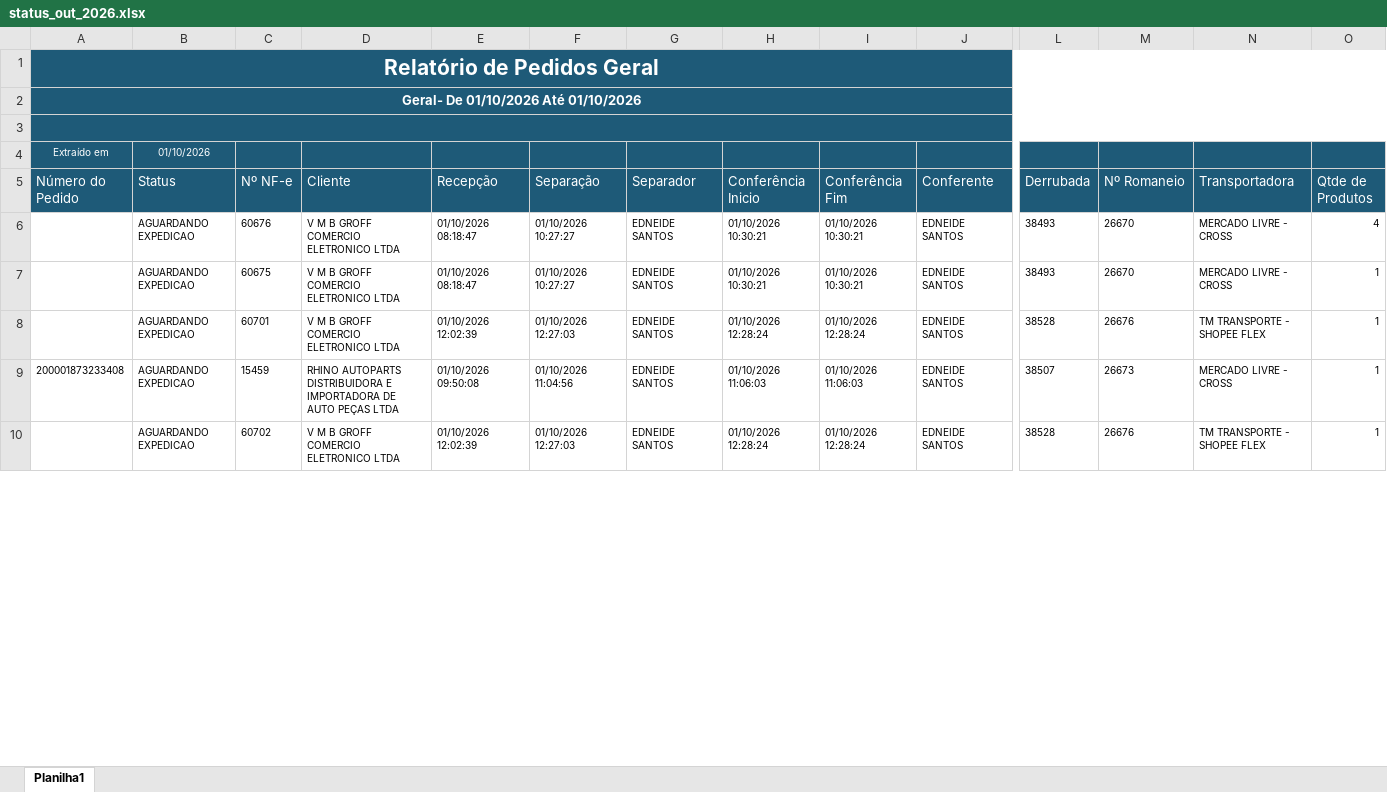
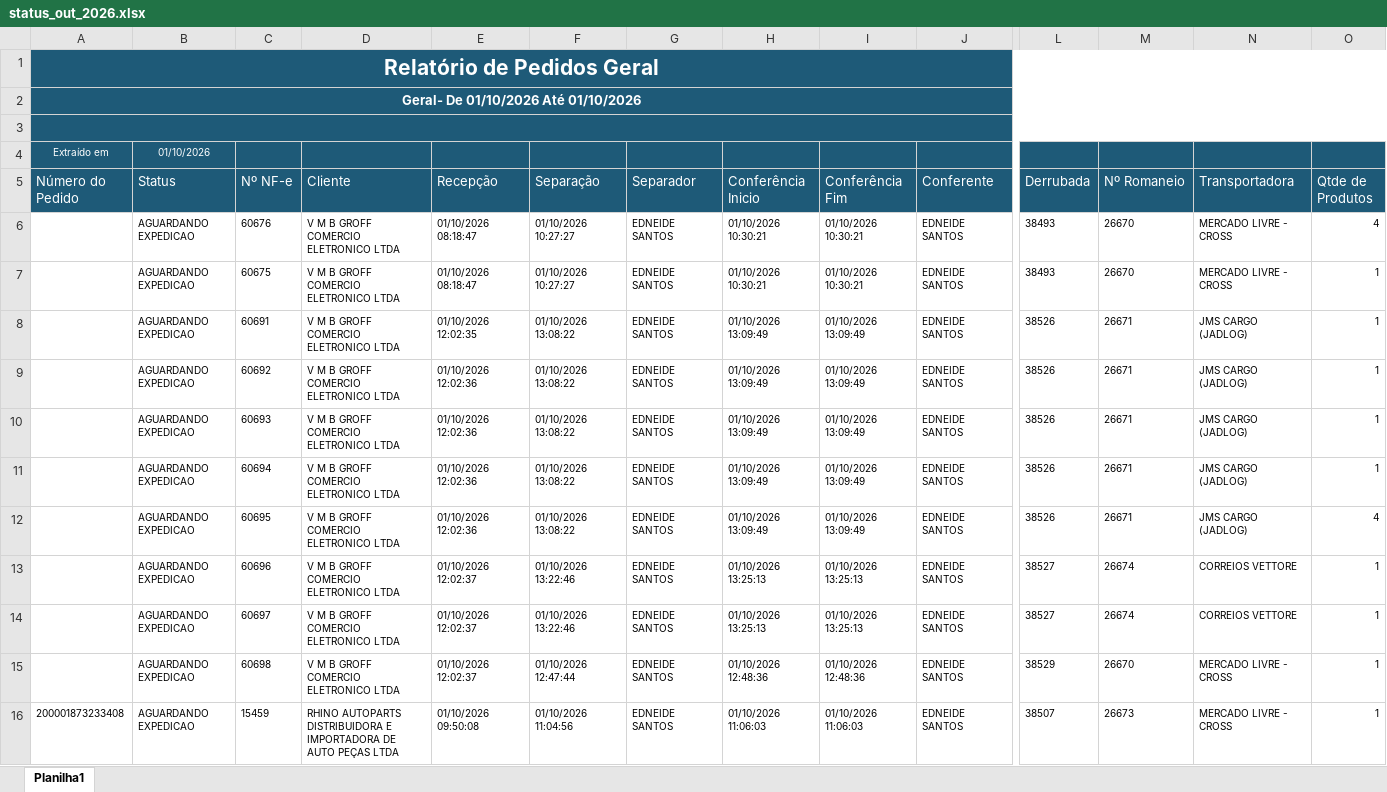
Before and after one commit to phdev2024/dashboard_operacao, an Excel workbook: data/status_saida/operacional/status_out_2026.xlsx, sheet Planilha1, drawn as a sheet; only a part is shown, gaps mark what is left out; values as stored, in another font and other column widths than the file's, no borders; removed rows and columns are numbered as before the commit, all else as after; rows hold the shown columns only; the diff covers the shown part only; the diff names each change by its address in the sheet, - before the commit and + after, or states it on an @@ line.

Commit message:
auto: atualiza base operacional via atalho

```diff
--- a/data/status_saida/operacional/status_out_2026.xlsx (sheet Planilha1)
+++ b/data/status_saida/operacional/status_out_2026.xlsx (sheet Planilha1)
-row 8:  | AGUARDANDO EXPEDICAO | 60701 | V M B GROFF COMERCIO ELETRONICO LTDA | 01/10/2026 12:02:39 | 01/10/2026 12:27:03 | EDNEIDE SANTOS | 01/10/2026 12:28:24 | 01/10/2026 12:28:24 | EDNEIDE SANTOS | 38528 | 26676 | TM TRANSPORTE - SHOPEE FLEX | 1
+row 8:  | AGUARDANDO EXPEDICAO | 60691 | V M B GROFF COMERCIO ELETRONICO LTDA | 01/10/2026 12:02:35 | 01/10/2026 13:08:22 | EDNEIDE SANTOS | 01/10/2026 13:09:49 | 01/10/2026 13:09:49 | EDNEIDE SANTOS | 38526 | 26671 | JMS CARGO (JADLOG) | 1
+row 9:  | AGUARDANDO EXPEDICAO | 60692 | V M B GROFF COMERCIO ELETRONICO LTDA | 01/10/2026 12:02:36 | 01/10/2026 13:08:22 | EDNEIDE SANTOS | 01/10/2026 13:09:49 | 01/10/2026 13:09:49 | EDNEIDE SANTOS | 38526 | 26671 | JMS CARGO (JADLOG) | 1
+row 10:  | AGUARDANDO EXPEDICAO | 60693 | V M B GROFF COMERCIO ELETRONICO LTDA | 01/10/2026 12:02:36 | 01/10/2026 13:08:22 | EDNEIDE SANTOS | 01/10/2026 13:09:49 | 01/10/2026 13:09:49 | EDNEIDE SANTOS | 38526 | 26671 | JMS CARGO (JADLOG) | 1
+row 11:  | AGUARDANDO EXPEDICAO | 60694 | V M B GROFF COMERCIO ELETRONICO LTDA | 01/10/2026 12:02:36 | 01/10/2026 13:08:22 | EDNEIDE SANTOS | 01/10/2026 13:09:49 | 01/10/2026 13:09:49 | EDNEIDE SANTOS | 38526 | 26671 | JMS CARGO (JADLOG) | 1
+row 12:  | AGUARDANDO EXPEDICAO | 60695 | V M B GROFF COMERCIO ELETRONICO LTDA | 01/10/2026 12:02:36 | 01/10/2026 13:08:22 | EDNEIDE SANTOS | 01/10/2026 13:09:49 | 01/10/2026 13:09:49 | EDNEIDE SANTOS | 38526 | 26671 | JMS CARGO (JADLOG) | 4
+row 13:  | AGUARDANDO EXPEDICAO | 60696 | V M B GROFF COMERCIO ELETRONICO LTDA | 01/10/2026 12:02:37 | 01/10/2026 13:22:46 | EDNEIDE SANTOS | 01/10/2026 13:25:13 | 01/10/2026 13:25:13 | EDNEIDE SANTOS | 38527 | 26674 | CORREIOS VETTORE | 1
+row 14:  | AGUARDANDO EXPEDICAO | 60697 | V M B GROFF COMERCIO ELETRONICO LTDA | 01/10/2026 12:02:37 | 01/10/2026 13:22:46 | EDNEIDE SANTOS | 01/10/2026 13:25:13 | 01/10/2026 13:25:13 | EDNEIDE SANTOS | 38527 | 26674 | CORREIOS VETTORE | 1
+row 15:  | AGUARDANDO EXPEDICAO | 60698 | V M B GROFF COMERCIO ELETRONICO LTDA | 01/10/2026 12:02:37 | 01/10/2026 12:47:44 | EDNEIDE SANTOS | 01/10/2026 12:48:36 | 01/10/2026 12:48:36 | EDNEIDE SANTOS | 38529 | 26670 | MERCADO LIVRE - CROSS | 1
-row 10:  | AGUARDANDO EXPEDICAO | 60702 | V M B GROFF COMERCIO ELETRONICO LTDA | 01/10/2026 12:02:39 | 01/10/2026 12:27:03 | EDNEIDE SANTOS | 01/10/2026 12:28:24 | 01/10/2026 12:28:24 | EDNEIDE SANTOS | 38528 | 26676 | TM TRANSPORTE - SHOPEE FLEX | 1
```
Also changed, not shown: 8 added rows, 13 removed rows, 5 moved rows and 3 edited cells elsewhere in this sheet.
